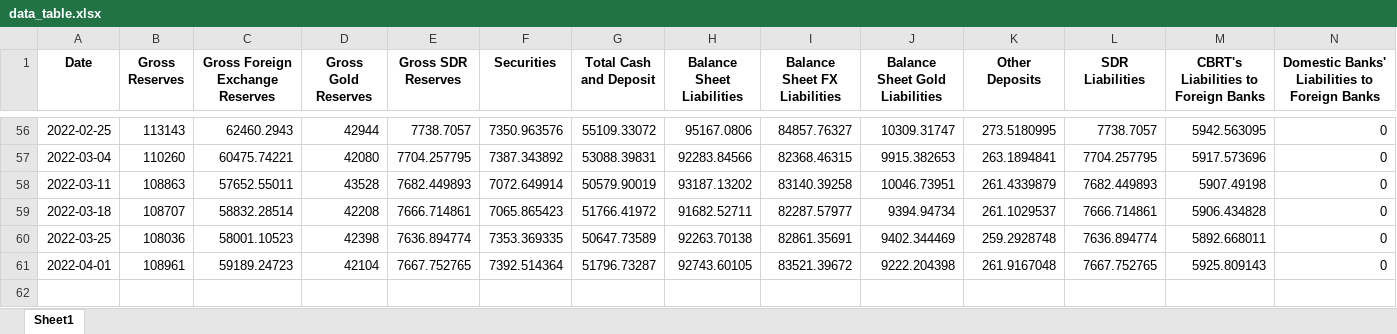
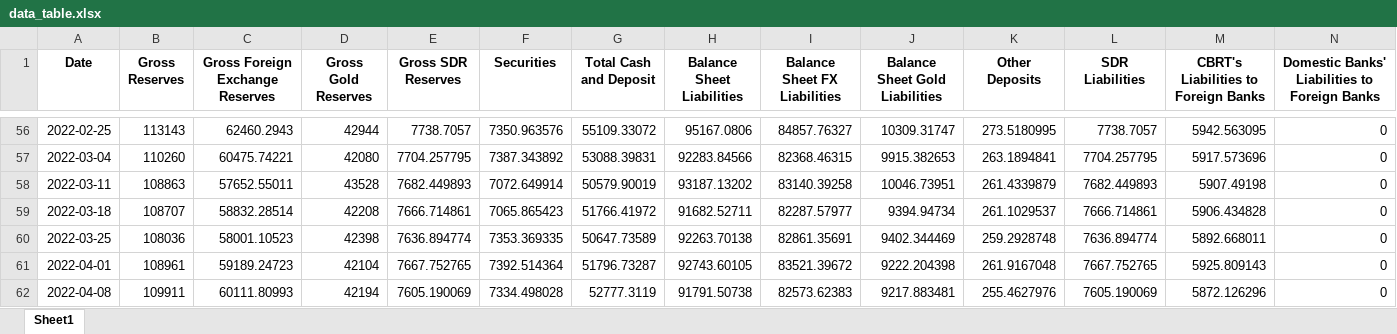
Before and after one commit to mb-reserves/mb-reserves.github.io, an Excel workbook: docs/data_table.xlsx, sheet Sheet1, drawn as a sheet; only a part is shown, gaps mark what is left out; values as stored, in another font and other column widths than the file's, no borders; rows hold the shown columns only; the diff names each change by its address in the sheet, - before the commit and + after, or states it on an @@ line.

```diff
--- a/docs/data_table.xlsx (sheet Sheet1)
+++ b/docs/data_table.xlsx (sheet Sheet1)
+row 62: 2022-04-08 | 109911 | 60111.80993 | 42194 | 7605.190069 | 7334.498028 | 52777.3119 | 91791.50738 | 82573.62383 | 9217.883481 | 255.4627976 | 7605.190069 | 5872.126296 | 0
```
Also changed, not shown: docs/Tablo.xlsx, 3 other files.
